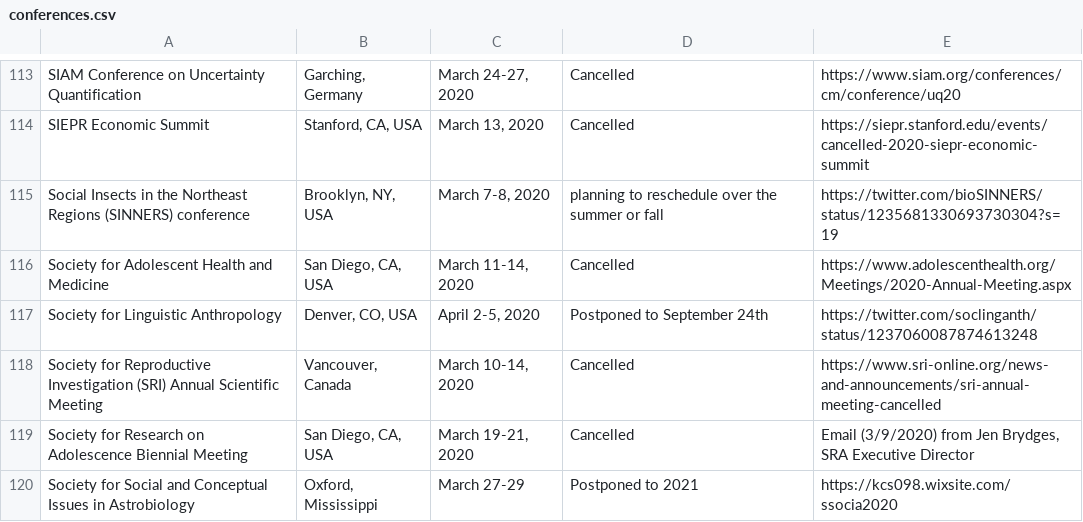
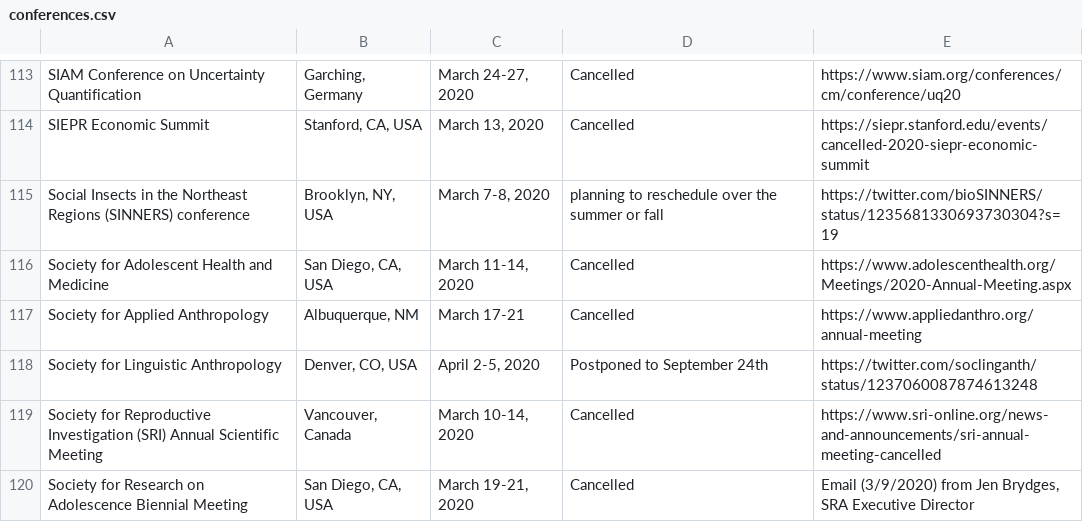
Before and after one commit to WeileiZeng/Cancelled-Academic-Conferences, a CSV file: conferences.csv, drawn as a sheet; only a part is shown, gaps mark what is left out; the shorter side is filled out with more unchanged rows.

```diff
--- a/conferences.csv
+++ b/conferences.csv
@@ -123,2 +123,3 @@ Social Insects in the Northeast Regions (SINNERS) conference,"Brooklyn, NY, USA"
 Society for Adolescent Health and Medicine,"San Diego, CA, USA","March 11-14, 2020",Cancelled,https://www.adolescenthealth.org/Meetings/2020-Annual-Meeting.aspx
+Society for Applied Anthropology ,"Albuquerque, NM",March 17-21,Cancelled,https://www.appliedanthro.org/annual-meeting
 Society for Linguistic Anthropology,"Denver, CO, USA","April 2-5, 2020",Postponed to September 24th,https://twitter.com/soclinganth/status/1237060087874613248
```
Also changed, not shown: 2 other files.
